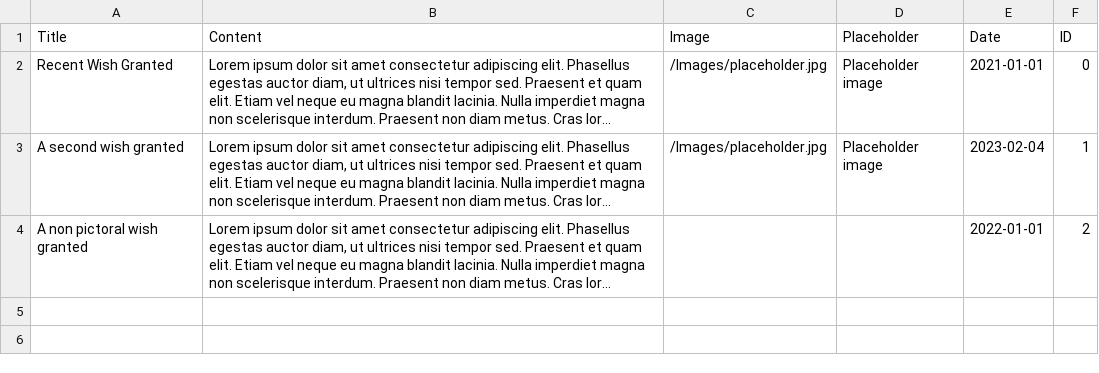
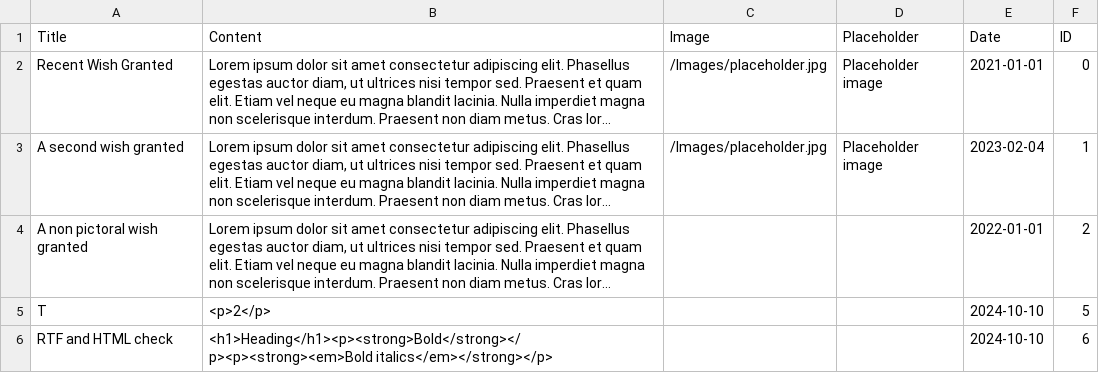
Before and after one commit to Europa4/JasmineWebsite, a CSV file: Data/wishes.csv, drawn as a sheet; long unchanged cells end in …; the diff names each change by its address in the sheet, - before the commit and + after, or states it on an @@ line.

Commit message:
Added HTML support to cards

```diff
--- a/Data/wishes.csv
+++ b/Data/wishes.csv
+row 5: T | <p>2</p> |  |  | 2024-10-10 | 5
+row 6: RTF and HTML check | <h1>Heading</h1><p><strong>Bold</strong></p><p><strong><em>Bold italics</em></strong></p> |  |  | 2024-10-10 | 6
```
Also changed, not shown: 9 other files.
